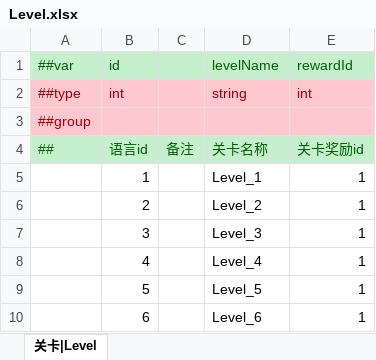
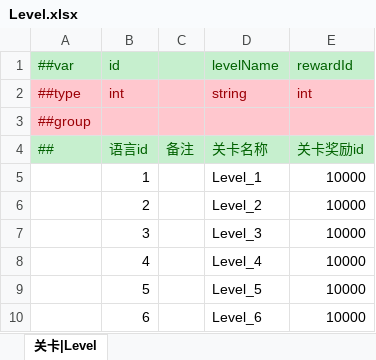
Before and after one commit to LittleBubble96/game_text, an Excel workbook: TEngine/Configs/GameConfig/Datas/Level.xlsx, sheet 关卡|Level, drawn as a sheet; values as stored, in another font and other column widths than the file's, no borders; the diff names each change by its address in the sheet, - before the commit and + after, or states it on an @@ line.

```diff
--- a/TEngine/Configs/GameConfig/Datas/Level.xlsx (sheet 关卡|Level)
+++ b/TEngine/Configs/GameConfig/Datas/Level.xlsx (sheet 关卡|Level)
-E5:E10 (rewardId): 1
+E5:E10 (rewardId): 10000
```
Also changed, not shown: TEngine/Configs/GameConfig/Datas/item.xlsx, 50 other files.
